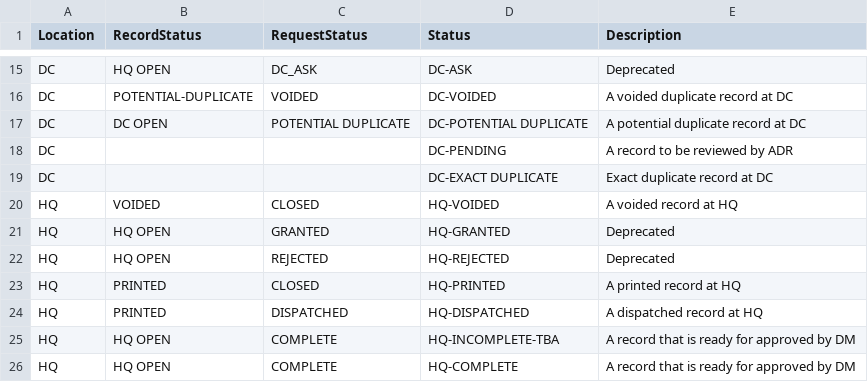
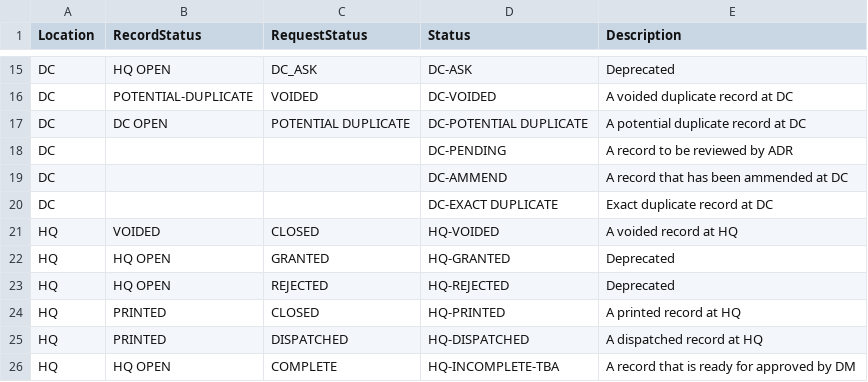
Before and after one commit to HISMalawi/eBRS-HQ-2.0, a CSV file: app/assets/data/person_status.csv, drawn as a sheet; only a part is shown, gaps mark what is left out; the shorter side is filled out with more unchanged rows; the diff names each change by its address in the sheet, - before the commit and + after, or states it on an @@ line.

Commit message:
added dc ammend record status

```diff
--- a/app/assets/data/person_status.csv
+++ b/app/assets/data/person_status.csv
+row 19: DC |  |  | DC-AMMEND | A record that has been ammended at DC
```
